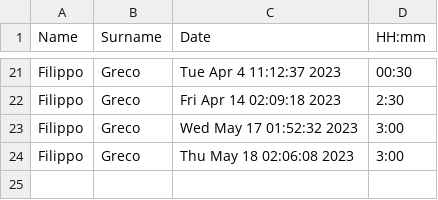
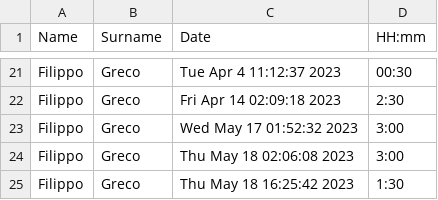
Before and after one commit to FisioManager/ManagerialeFisioterapia, a CSV file: timelog/count_hour.csv, drawn as a sheet; only a part is shown, gaps mark what is left out; the diff names each change by its address in the sheet, - before the commit and + after, or states it on an @@ line.

```diff
--- a/timelog/count_hour.csv
+++ b/timelog/count_hour.csv
+row 25: Filippo | Greco | Thu May 18 16:25:42 2023 | 1:30
```
Also changed, not shown: 18 other files.
